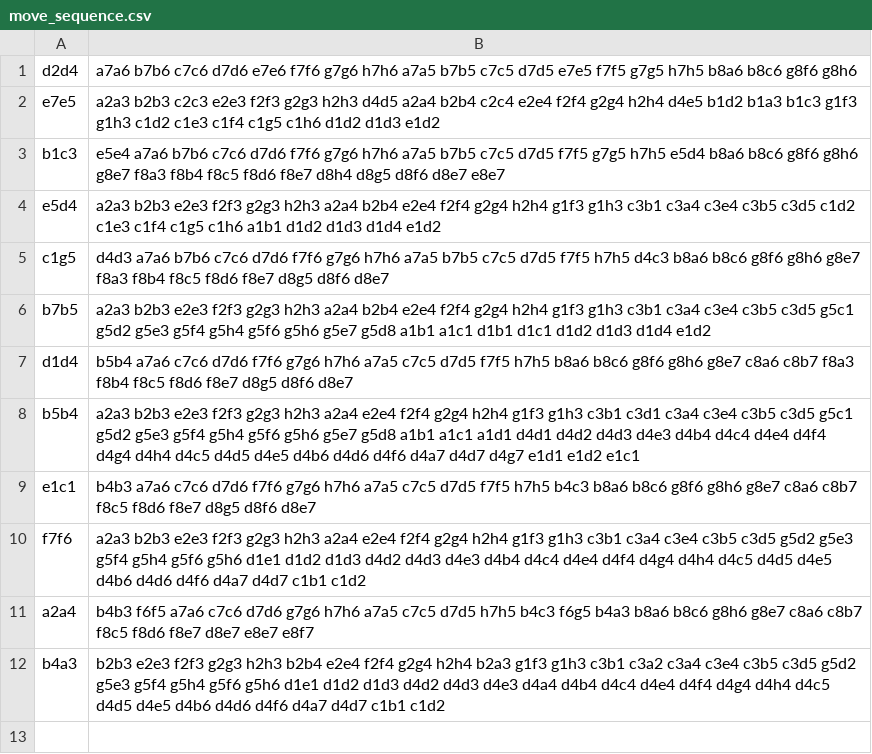
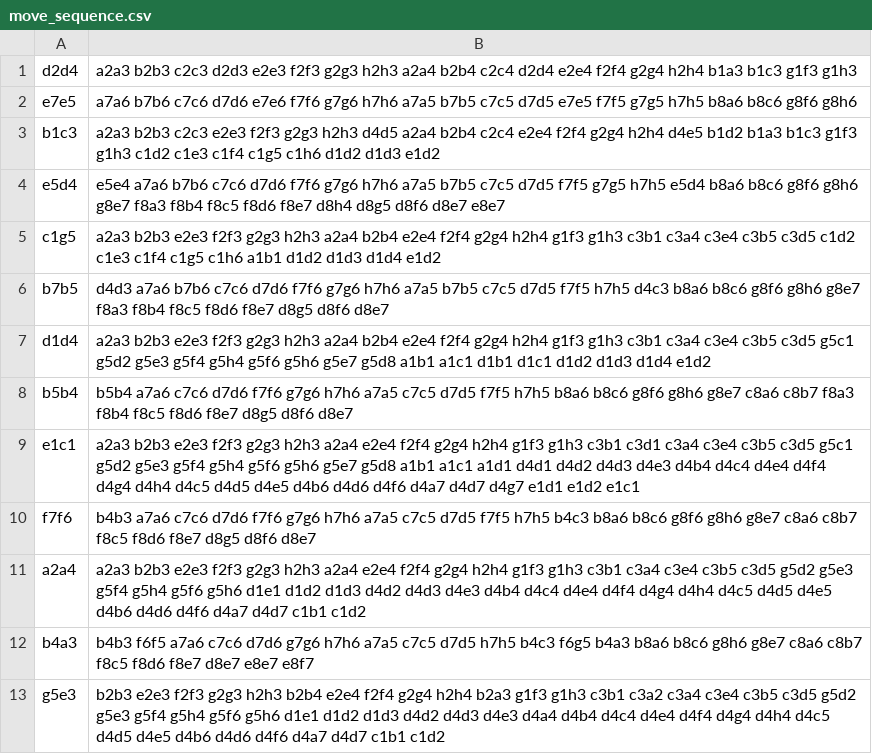
Before and after one commit to akirchner333/ChessDreamsEngine, a CSV file: EngineTest/move_sequence.csv, drawn as a sheet.

```diff
--- a/EngineTest/move_sequence.csv
+++ b/EngineTest/move_sequence.csv
@@ -1,12 +1,13 @@
-d2d4,a7a6 b7b6 c7c6 d7d6 e7e6 f7f6 g7g6 h7h6 a7a5 b7b5 c7c5 d7d5 e7e5 f7f5 g7g5 h7h5 b8a6 b8c6 g8f6 g8h6
-e7e5,a2a3 b2b3 c2c3 e2e3 f2f3 g2g3 h2h3 d4d5 a2a4 b2b4 c2c4 e2e4 f2f4 g2g4 h2h4 d4e5 b1d2 b1a3 b1c3 g1f3 g1h3 c1d2 c1e3 c1f4 c1g5 c1h6 d1d2 d1d3 e1d2
-b1c3,e5e4 a7a6 b7b6 c7c6 d7d6 f7f6 g7g6 h7h6 a7a5 b7b5 c7c5 d7d5 f7f5 g7g5 h7h5 e5d4 b8a6 b8c6 g8f6 g8h6 g8e7 f8a3 f8b4 f8c5 f8d6 f8e7 d8h4 d8g5 d8f6 d8e7 e8e7
-e5d4,a2a3 b2b3 e2e3 f2f3 g2g3 h2h3 a2a4 b2b4 e2e4 f2f4 g2g4 h2h4 g1f3 g1h3 c3b1 c3a4 c3e4 c3b5 c3d5 c1d2 c1e3 c1f4 c1g5 c1h6 a1b1 d1d2 d1d3 d1d4 e1d2
-c1g5,d4d3 a7a6 b7b6 c7c6 d7d6 f7f6 g7g6 h7h6 a7a5 b7b5 c7c5 d7d5 f7f5 h7h5 d4c3 b8a6 b8c6 g8f6 g8h6 g8e7 f8a3 f8b4 f8c5 f8d6 f8e7 d8g5 d8f6 d8e7
-b7b5,a2a3 b2b3 e2e3 f2f3 g2g3 h2h3 a2a4 b2b4 e2e4 f2f4 g2g4 h2h4 g1f3 g1h3 c3b1 c3a4 c3e4 c3b5 c3d5 g5c1 g5d2 g5e3 g5f4 g5h4 g5f6 g5h6 g5e7 g5d8 a1b1 a1c1 d1b1 d1c1 d1d2 d1d3 d1d4 e1d2
-d1d4,b5b4 a7a6 c7c6 d7d6 f7f6 g7g6 h7h6 a7a5 c7c5 d7d5 f7f5 h7h5 b8a6 b8c6 g8f6 g8h6 g8e7 c8a6 c8b7 f8a3 f8b4 f8c5 f8d6 f8e7 d8g5 d8f6 d8e7
-b5b4,a2a3 b2b3 e2e3 f2f3 g2g3 h2h3 a2a4 e2e4 f2f4 g2g4 h2h4 g1f3 g1h3 c3b1 c3d1 c3a4 c3e4 c3b5 c3d5 g5c1 g5d2 g5e3 g5f4 g5h4 g5f6 g5h6 g5e7 g5d8 a1b1 a1c1 a1d1 d4d1 d4d2 d4d3 d4e3 d4b4 d4c4 d4e4 d4f4 d4g4 d4h4 d4c5 d4d5 d4e5 d4b6 d4d6 d4f6 d4a7 d4d7 d4g7 e1d1 e1d2 e1c1
-e1c1,b4b3 a7a6 c7c6 d7d6 f7f6 g7g6 h7h6 a7a5 c7c5 d7d5 f7f5 h7h5 b4c3 b8a6 b8c6 g8f6 g8h6 g8e7 c8a6 c8b7 f8c5 f8d6 f8e7 d8g5 d8f6 d8e7
-f7f6,a2a3 b2b3 e2e3 f2f3 g2g3 h2h3 a2a4 e2e4 f2f4 g2g4 h2h4 g1f3 g1h3 c3b1 c3a4 c3e4 c3b5 c3d5 g5d2 g5e3 g5f4 g5h4 g5f6 g5h6 d1e1 d1d2 d1d3 d4d2 d4d3 d4e3 d4b4 d4c4 d4e4 d4f4 d4g4 d4h4 d4c5 d4d5 d4e5 d4b6 d4d6 d4f6 d4a7 d4d7 c1b1 c1d2
-a2a4,b4b3 f6f5 a7a6 c7c6 d7d6 g7g6 h7h6 a7a5 c7c5 d7d5 h7h5 b4c3 f6g5 b4a3 b8a6 b8c6 g8h6 g8e7 c8a6 c8b7 f8c5 f8d6 f8e7 d8e7 e8e7 e8f7
-b4a3,b2b3 e2e3 f2f3 g2g3 h2h3 b2b4 e2e4 f2f4 g2g4 h2h4 b2a3 g1f3 g1h3 c3b1 c3a2 c3a4 c3e4 c3b5 c3d5 g5d2 g5e3 g5f4 g5h4 g5f6 g5h6 d1e1 d1d2 d1d3 d4d2 d4d3 d4e3 d4a4 d4b4 d4c4 d4e4 d4f4 d4g4 d4h4 d4c5 d4d5 d4e5 d4b6 d4d6 d4f6 d4a7 d4d7 c1b1 c1d2
+d2d4,a2a3 b2b3 c2c3 d2d3 e2e3 f2f3 g2g3 h2h3 a2a4 b2b4 c2c4 d2d4 e2e4 f2f4 g2g4 h2h4 b1a3 b1c3 g1f3 g1h3
+e7e5,a7a6 b7b6 c7c6 d7d6 e7e6 f7f6 g7g6 h7h6 a7a5 b7b5 c7c5 d7d5 e7e5 f7f5 g7g5 h7h5 b8a6 b8c6 g8f6 g8h6
+b1c3,a2a3 b2b3 c2c3 e2e3 f2f3 g2g3 h2h3 d4d5 a2a4 b2b4 c2c4 e2e4 f2f4 g2g4 h2h4 d4e5 b1d2 b1a3 b1c3 g1f3 g1h3 c1d2 c1e3 c1f4 c1g5 c1h6 d1d2 d1d3 e1d2
+e5d4,e5e4 a7a6 b7b6 c7c6 d7d6 f7f6 g7g6 h7h6 a7a5 b7b5 c7c5 d7d5 f7f5 g7g5 h7h5 e5d4 b8a6 b8c6 g8f6 g8h6 g8e7 f8a3 f8b4 f8c5 f8d6 f8e7 d8h4 d8g5 d8f6 d8e7 e8e7
+c1g5,a2a3 b2b3 e2e3 f2f3 g2g3 h2h3 a2a4 b2b4 e2e4 f2f4 g2g4 h2h4 g1f3 g1h3 c3b1 c3a4 c3e4 c3b5 c3d5 c1d2 c1e3 c1f4 c1g5 c1h6 a1b1 d1d2 d1d3 d1d4 e1d2
+b7b5,d4d3 a7a6 b7b6 c7c6 d7d6 f7f6 g7g6 h7h6 a7a5 b7b5 c7c5 d7d5 f7f5 h7h5 d4c3 b8a6 b8c6 g8f6 g8h6 g8e7 f8a3 f8b4 f8c5 f8d6 f8e7 d8g5 d8f6 d8e7
+d1d4,a2a3 b2b3 e2e3 f2f3 g2g3 h2h3 a2a4 b2b4 e2e4 f2f4 g2g4 h2h4 g1f3 g1h3 c3b1 c3a4 c3e4 c3b5 c3d5 g5c1 g5d2 g5e3 g5f4 g5h4 g5f6 g5h6 g5e7 g5d8 a1b1 a1c1 d1b1 d1c1 d1d2 d1d3 d1d4 e1d2
+b5b4,b5b4 a7a6 c7c6 d7d6 f7f6 g7g6 h7h6 a7a5 c7c5 d7d5 f7f5 h7h5 b8a6 b8c6 g8f6 g8h6 g8e7 c8a6 c8b7 f8a3 f8b4 f8c5 f8d6 f8e7 d8g5 d8f6 d8e7
+e1c1,a2a3 b2b3 e2e3 f2f3 g2g3 h2h3 a2a4 e2e4 f2f4 g2g4 h2h4 g1f3 g1h3 c3b1 c3d1 c3a4 c3e4 c3b5 c3d5 g5c1 g5d2 g5e3 g5f4 g5h4 g5f6 g5h6 g5e7 g5d8 a1b1 a1c1 a1d1 d4d1 d4d2 d4d3 d4e3 d4b4 d4c4 d4e4 d4f4 d4g4 d4h4 d4c5 d4d5 d4e5 d4b6 d4d6 d4f6 d4a7 d4d7 d4g7 e1d1 e1d2 e1c1
+f7f6,b4b3 a7a6 c7c6 d7d6 f7f6 g7g6 h7h6 a7a5 c7c5 d7d5 f7f5 h7h5 b4c3 b8a6 b8c6 g8f6 g8h6 g8e7 c8a6 c8b7 f8c5 f8d6 f8e7 d8g5 d8f6 d8e7
+a2a4,a2a3 b2b3 e2e3 f2f3 g2g3 h2h3 a2a4 e2e4 f2f4 g2g4 h2h4 g1f3 g1h3 c3b1 c3a4 c3e4 c3b5 c3d5 g5d2 g5e3 g5f4 g5h4 g5f6 g5h6 d1e1 d1d2 d1d3 d4d2 d4d3 d4e3 d4b4 d4c4 d4e4 d4f4 d4g4 d4h4 d4c5 d4d5 d4e5 d4b6 d4d6 d4f6 d4a7 d4d7 c1b1 c1d2
+b4a3,b4b3 f6f5 a7a6 c7c6 d7d6 g7g6 h7h6 a7a5 c7c5 d7d5 h7h5 b4c3 f6g5 b4a3 b8a6 b8c6 g8h6 g8e7 c8a6 c8b7 f8c5 f8d6 f8e7 d8e7 e8e7 e8f7
+g5e3,b2b3 e2e3 f2f3 g2g3 h2h3 b2b4 e2e4 f2f4 g2g4 h2h4 b2a3 g1f3 g1h3 c3b1 c3a2 c3a4 c3e4 c3b5 c3d5 g5d2 g5e3 g5f4 g5h4 g5f6 g5h6 d1e1 d1d2 d1d3 d4d2 d4d3 d4e3 d4a4 d4b4 d4c4 d4e4 d4f4 d4g4 d4h4 d4c5 d4d5 d4e5 d4b6 d4d6 d4f6 d4a7 d4d7 c1b1 c1d2
```
Also changed, not shown: 28 other files.
